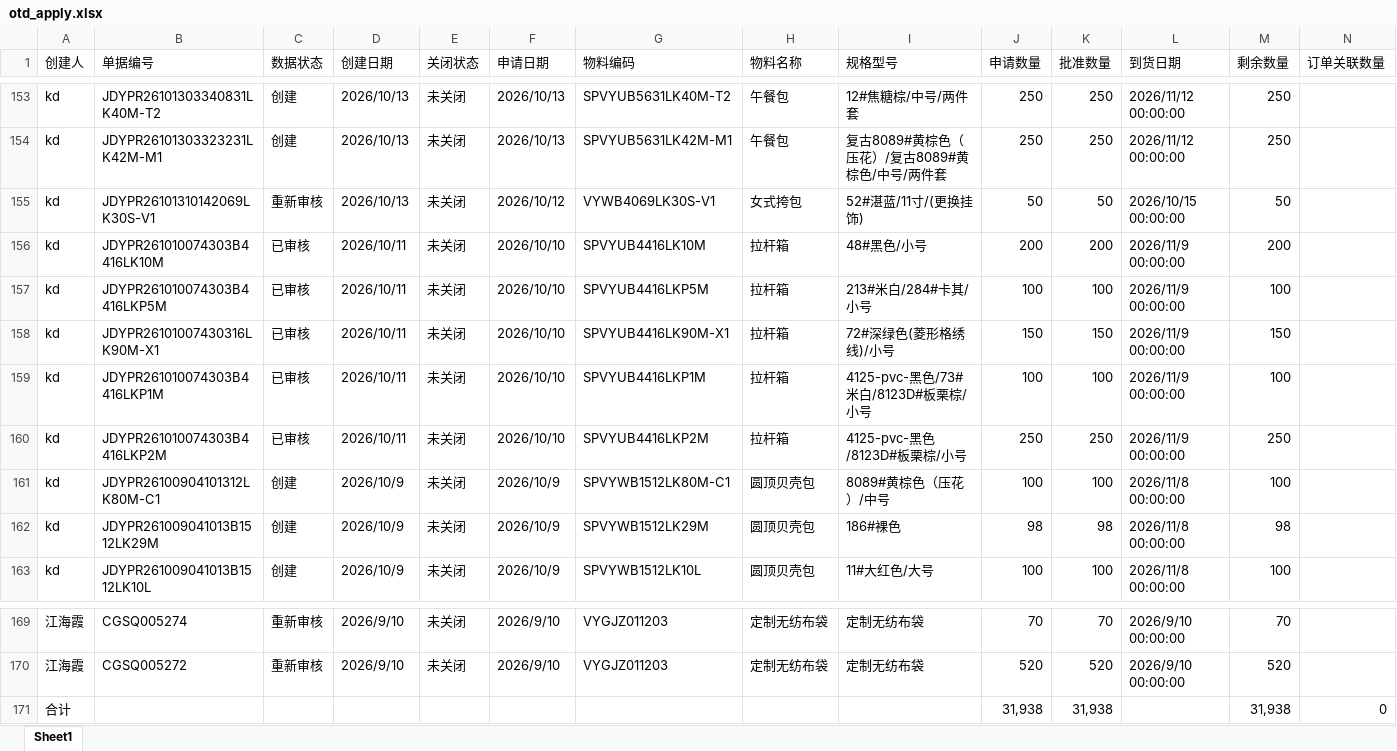
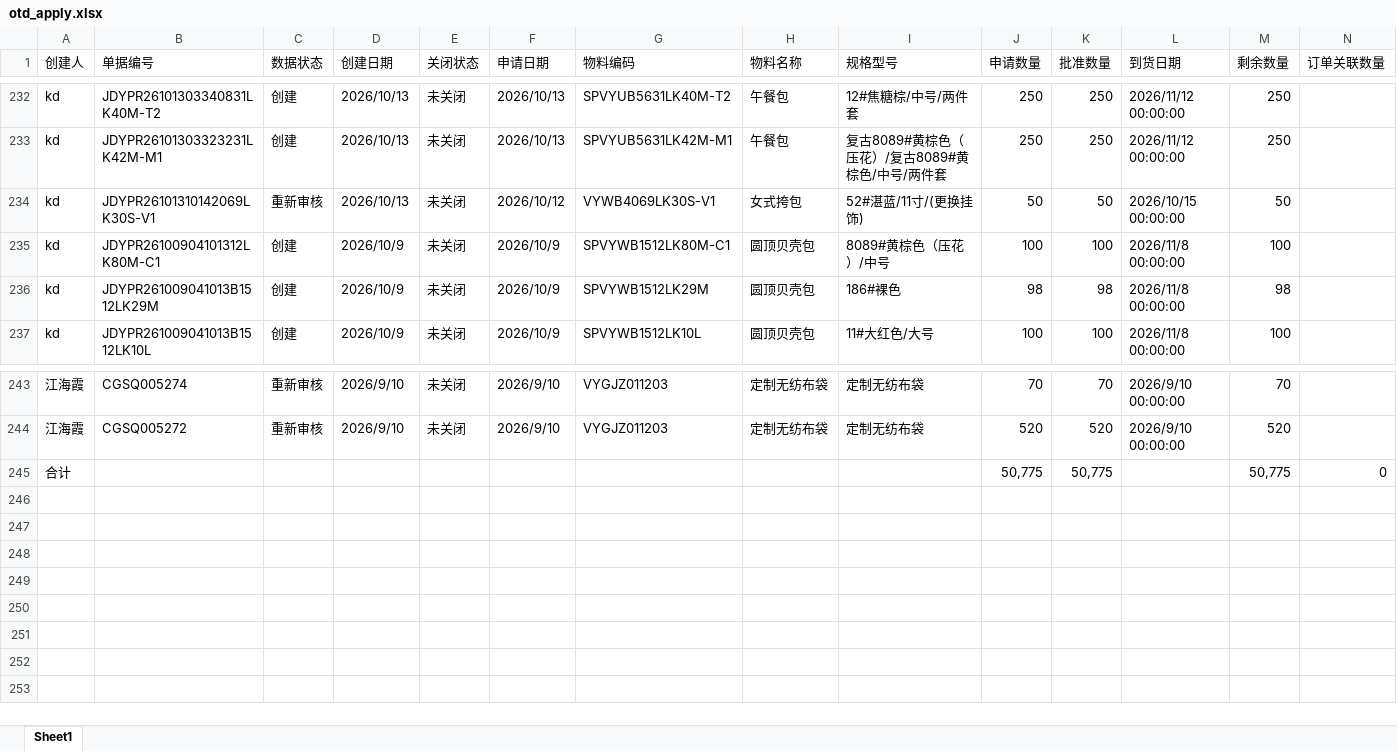
Before and after one commit to yikeqingsongguo/HY.supply-chain-management, an Excel workbook: src/otd_apply.xlsx, sheet Sheet1, drawn as a sheet; only a part is shown, gaps mark what is left out; values as stored, in another font and other column widths than the file's, no borders; removed rows and columns are numbered as before the commit, all else as after; rows hold the shown columns only; the diff covers the shown part only; the diff names each change by its address in the sheet, - before the commit and + after, or states it on an @@ line.

```diff
--- a/src/otd_apply.xlsx (sheet Sheet1)
+++ b/src/otd_apply.xlsx (sheet Sheet1)
-row 156: kd | JDYPR261010074303B4416LK10M | 已审核 | 2026/10/11 | 未关闭 | 2026/10/10 | SPVYUB4416LK10M | 拉杆箱 | 48#黑色/小号 | 200 | 200 | 2026/11/9 00:00:00 | 200
-row 157: kd | JDYPR261010074303B4416LKP5M | 已审核 | 2026/10/11 | 未关闭 | 2026/10/10 | SPVYUB4416LKP5M | 拉杆箱 | 213#米白/284#卡其/小号 | 100 | 100 | 2026/11/9 00:00:00 | 100
-row 158: kd | JDYPR26101007430316LK90M-X1 | 已审核 | 2026/10/11 | 未关闭 | 2026/10/10 | SPVYUB4416LK90M-X1 | 拉杆箱 | 72#深绿色(菱形格绣线)/小号 | 150 | 150 | 2026/11/9 00:00:00 | 150
-row 159: kd | JDYPR261010074303B4416LKP1M | 已审核 | 2026/10/11 | 未关闭 | 2026/10/10 | SPVYUB4416LKP1M | 拉杆箱 | 4125-pvc-黑色/73#米白/8123D#板栗棕/小号 | 100 | 100 | 2026/11/9 00:00:00 | 100
-row 160: kd | JDYPR261010074303B4416LKP2M | 已审核 | 2026/10/11 | 未关闭 | 2026/10/10 | SPVYUB4416LKP2M | 拉杆箱 | 4125-pvc-黑色/8123D#板栗棕/小号 | 250 | 250 | 2026/11/9 00:00:00 | 250
-row 171: 合计 |  |  |  |  |  |  |  |  | 31,938 | 31,938 |  | 31,938 | 0
+row 245: 合计 |  |  |  |  |  |  |  |  | 50,775 | 50,775 |  | 50,775 | 0
```
Also changed, not shown: 79 added rows elsewhere in this sheet, src/otd_recv.xlsx, src/采购订单.xlsx, 1 other file.
